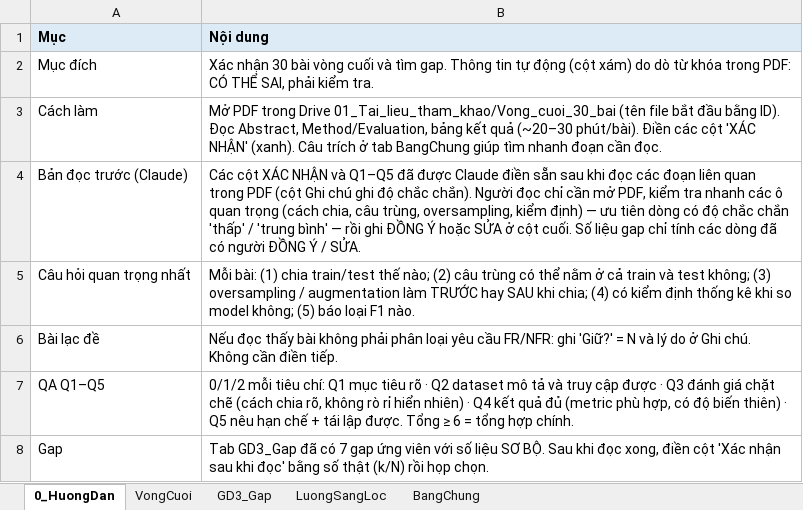
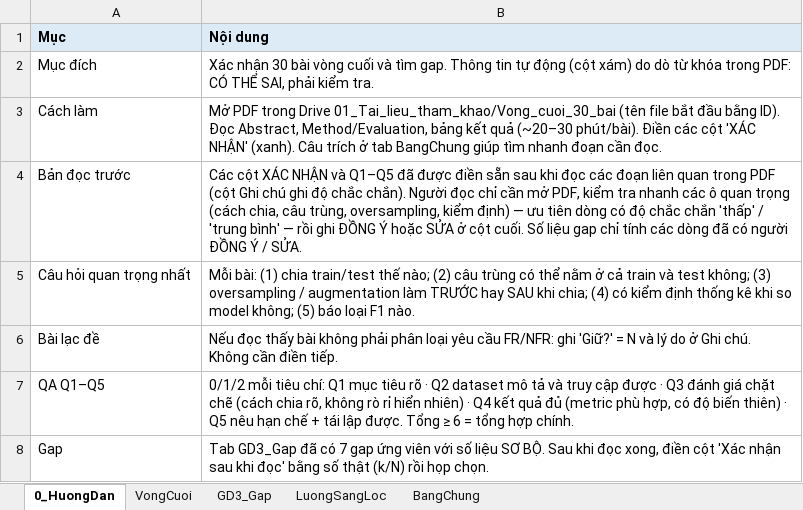
Before and after one commit to TaiNguyen66/fr_nfr_ensemble_research, an Excel workbook: literature/review/NCKH_FRNFR_VongCuoi_xacnhan.xlsx, sheet 0_HuongDan, drawn as a sheet; values as stored, in another font and other column widths than the file's, no borders; charts and pictures not drawn; removed rows and columns are numbered as before the commit, all else as after; the diff names each change by its address in the sheet, - before the commit and + after, or states it on an @@ line.

```diff
--- a/literature/review/NCKH_FRNFR_VongCuoi_xacnhan.xlsx (sheet 0_HuongDan)
+++ b/literature/review/NCKH_FRNFR_VongCuoi_xacnhan.xlsx (sheet 0_HuongDan)
-row 4: Bản đọc trước (Claude) | Các cột XÁC NHẬN và Q1–Q5 đã được Claude điền sẵn sau khi đọc các đoạn liên quan trong PDF (cột Ghi chú ghi độ chắc chắn). Người đọc chỉ cần mở PDF, kiểm tra nhanh các ô quan trọng (cách chia, câu trùng, oversampling, kiểm định) — ưu tiên dòng có độ chắc chắn 'thấp' / 'trung bình' — rồi ghi ĐỒNG Ý hoặc SỬA ở cột cuối. Số liệu gap chỉ tính các dòng đã có người ĐỒNG Ý / SỬA.
+row 4: Bản đọc trước | Các cột XÁC NHẬN và Q1–Q5 đã được điền sẵn sau khi đọc các đoạn liên quan trong PDF (cột Ghi chú ghi độ chắc chắn). Người đọc chỉ cần mở PDF, kiểm tra nhanh các ô quan trọng (cách chia, câu trùng, oversampling, kiểm định) — ưu tiên dòng có độ chắc chắn 'thấp' / 'trung bình' — rồi ghi ĐỒNG Ý hoặc SỬA ở cột cuối. Số liệu gap chỉ tính các dòng đã có người ĐỒNG Ý / SỬA.
```
Also changed, not shown: sheet VongCuoi, charts or pictures, 5 other files.
